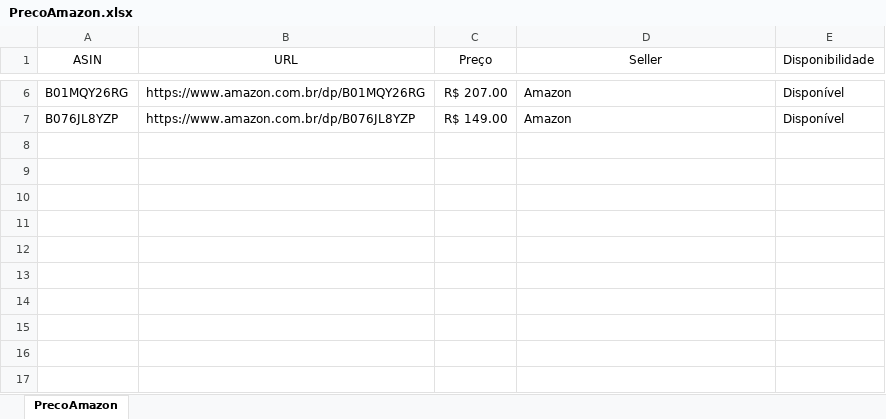
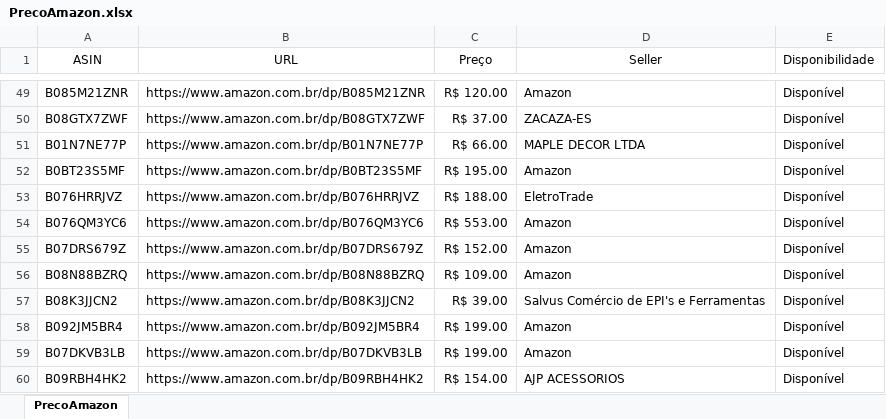
Before and after one commit to arthurjd/searchBots, an Excel workbook: PrecoAmazon.xlsx, sheet PrecoAmazon, drawn as a sheet; only a part is shown, gaps mark what is left out; values as stored, in another font and other column widths than the file's, no borders; table styles not drawn; addresses are those after the commit; the diff covers the shown part only; the diff names each change by its address in the sheet, - before the commit and + after, or states it on an @@ line.

```diff
--- a/PrecoAmazon.xlsx (sheet PrecoAmazon)
+++ b/PrecoAmazon.xlsx (sheet PrecoAmazon)
-A49 (ASIN): B01MQY26RG
+A49 (ASIN): B085M21ZNR
-B49 (URL): https://www.amazon.com.br/dp/B01MQY26RG
+B49 (URL): https://www.amazon.com.br/dp/B085M21ZNR
-C49 (Preço): R$ 207.00
+C49 (Preço): R$ 120.00
+row 50: B08GTX7ZWF | https://www.amazon.com.br/dp/B08GTX7ZWF | R$ 37.00 | ZACAZA-ES | Disponível
+row 51: B01N7NE77P | https://www.amazon.com.br/dp/B01N7NE77P | R$ 66.00 | MAPLE DECOR LTDA | Disponível
+row 52: B0BT23S5MF | https://www.amazon.com.br/dp/B0BT23S5MF | R$ 195.00 | Amazon | Disponível
+row 53: B076HRRJVZ | https://www.amazon.com.br/dp/B076HRRJVZ | R$ 188.00 | EletroTrade | Disponível
+row 54: B076QM3YC6 | https://www.amazon.com.br/dp/B076QM3YC6 | R$ 553.00 | Amazon | Disponível
+row 55: B07DRS679Z | https://www.amazon.com.br/dp/B07DRS679Z | R$ 152.00 | Amazon | Disponível
-A56 (ASIN): B076JL8YZP
+A56 (ASIN): B08N88BZRQ
-B56 (URL): https://www.amazon.com.br/dp/B076JL8YZP
+B56 (URL): https://www.amazon.com.br/dp/B08N88BZRQ
-C56 (Preço): R$ 149.00
+C56 (Preço): R$ 109.00
+row 57: B08K3JJCN2 | https://www.amazon.com.br/dp/B08K3JJCN2 | R$ 39.00 | Salvus Comércio de EPI's e Ferramentas | Disponível
+row 58: B092JM5BR4 | https://www.amazon.com.br/dp/B092JM5BR4 | R$ 199.00 | Amazon | Disponível
+row 59: B07DKVB3LB | https://www.amazon.com.br/dp/B07DKVB3LB | R$ 199.00 | Amazon | Disponível
+row 60: B09RBH4HK2 | https://www.amazon.com.br/dp/B09RBH4HK2 | R$ 154.00 | AJP ACESSORIOS | Disponível
```
Also changed, not shown: 44 added rows, 1 removed row and 10 edited cells elsewhere in this sheet, PrecoGoogle.xlsx, 6 other files.
